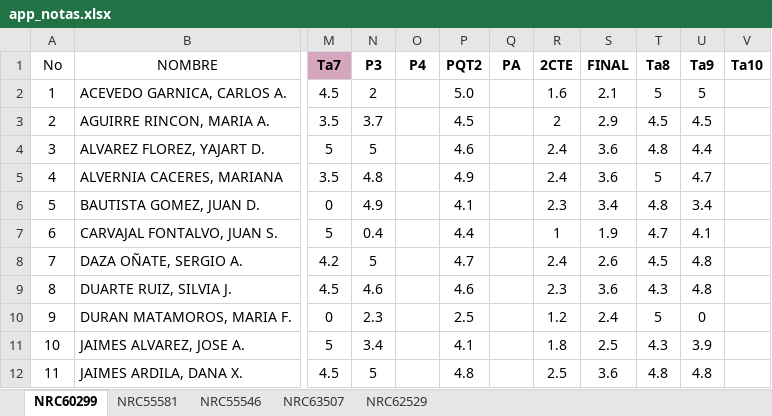
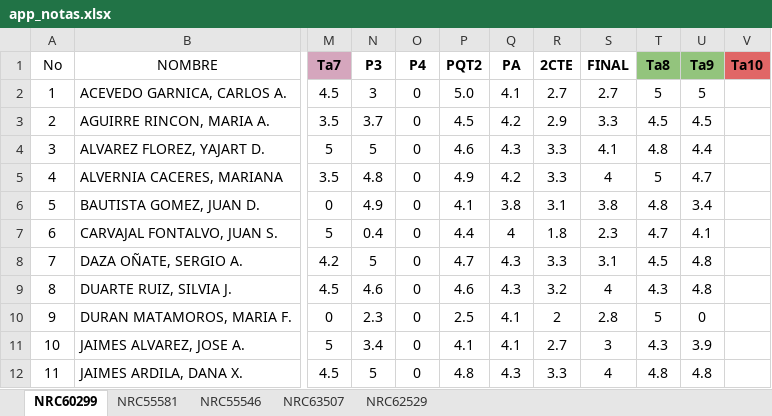
Before and after one commit to ph3niks/appNotas, an Excel workbook: app_notas.xlsx, sheet NRC60299, drawn as a sheet; only a part is shown, gaps mark what is left out; values as stored, in another font and other column widths than the file's, no borders; charts and pictures not drawn; the diff covers the shown part only; the diff names each change by its address in the sheet, - before the commit and + after, or states it on an @@ line.

```diff
--- a/app_notas.xlsx (sheet NRC60299)
+++ b/app_notas.xlsx (sheet NRC60299)
-T1:U1 fill: none
+T1:U1 fill: #93C47D
-V1 fill: none
+V1 fill: #E06666
-N2 (P3): 2
+N2 (P3): 3
-O2:O12 (P4): (empty)
+O2:O12 (P4): 0
-Q2 (PA): (empty)
+Q2 (PA): 4.1
-R2 (2CTE): 1.6
+R2 (2CTE): 2.7
-S2 (FINAL): 2.1
+S2 (FINAL): 2.7
-Q3 (PA): (empty)
+Q3 (PA): 4.2
-R3 (2CTE): 2
+R3 (2CTE): 2.9
-S3 (FINAL): 2.9
+S3 (FINAL): 3.3
-Q4 (PA): (empty)
+Q4 (PA): 4.3
-R4:R5 (2CTE): 2.4
+R4:R5 (2CTE): 3.3
-S4 (FINAL): 3.6
+S4 (FINAL): 4.1
-Q5 (PA): (empty)
+Q5 (PA): 4.2
-S5 (FINAL): 3.6
+S5 (FINAL): 4
-Q6 (PA): (empty)
+Q6 (PA): 3.8
-R6 (2CTE): 2.3
+R6 (2CTE): 3.1
-S6 (FINAL): 3.4
+S6 (FINAL): 3.8
-Q7 (PA): (empty)
+Q7 (PA): 4
-R7 (2CTE): 1
+R7 (2CTE): 1.8
-S7 (FINAL): 1.9
+S7 (FINAL): 2.3
-Q8:Q9 (PA): (empty)
+Q8:Q9 (PA): 4.3
-R8 (2CTE): 2.4
+R8 (2CTE): 3.3
-S8 (FINAL): 2.6
+S8 (FINAL): 3.1
-R9 (2CTE): 2.3
+R9 (2CTE): 3.2
-S9 (FINAL): 3.6
+S9 (FINAL): 4
-Q10:Q11 (PA): (empty)
+Q10:Q11 (PA): 4.1
-R10 (2CTE): 1.2
+R10 (2CTE): 2
-S10 (FINAL): 2.4
+S10 (FINAL): 2.8
-R11 (2CTE): 1.8
+R11 (2CTE): 2.7
-S11 (FINAL): 2.5
+S11 (FINAL): 3
-Q12 (PA): (empty)
+Q12 (PA): 4.3
-R12 (2CTE): 2.5
+R12 (2CTE): 3.3
-S12 (FINAL): 3.6
+S12 (FINAL): 4
```
Also changed, not shown: 48 edited cells elsewhere in this sheet, sheet NRC55581, sheet NRC55546, sheet NRC63507, sheet NRC62529.
